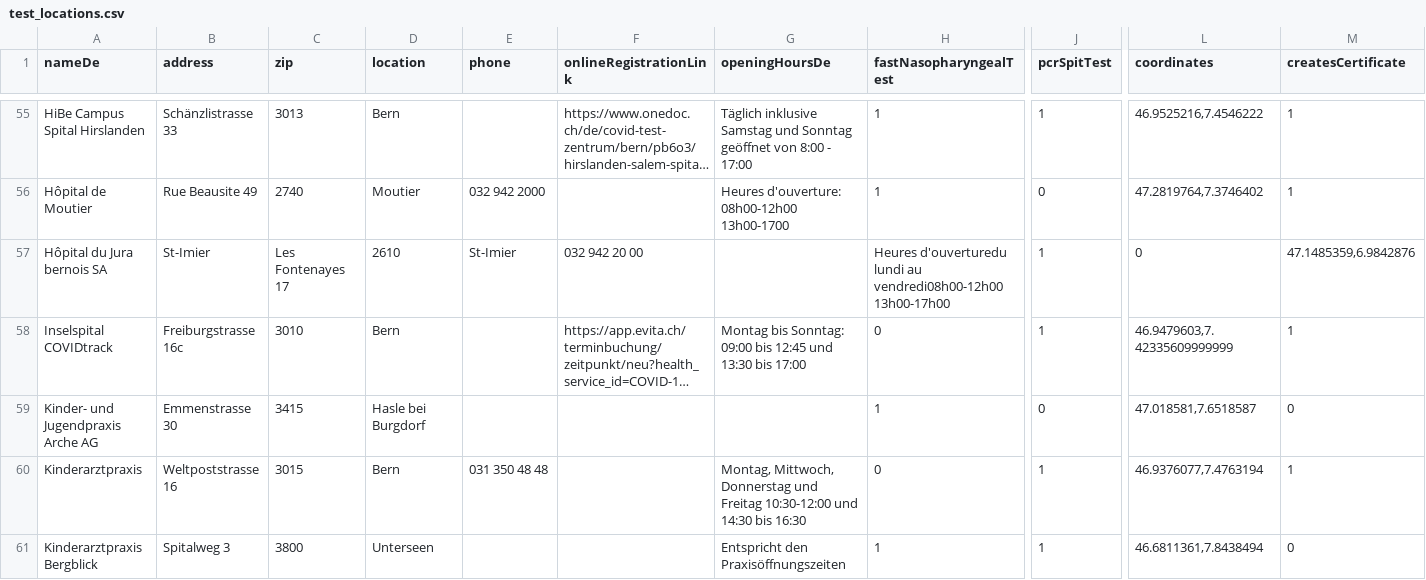
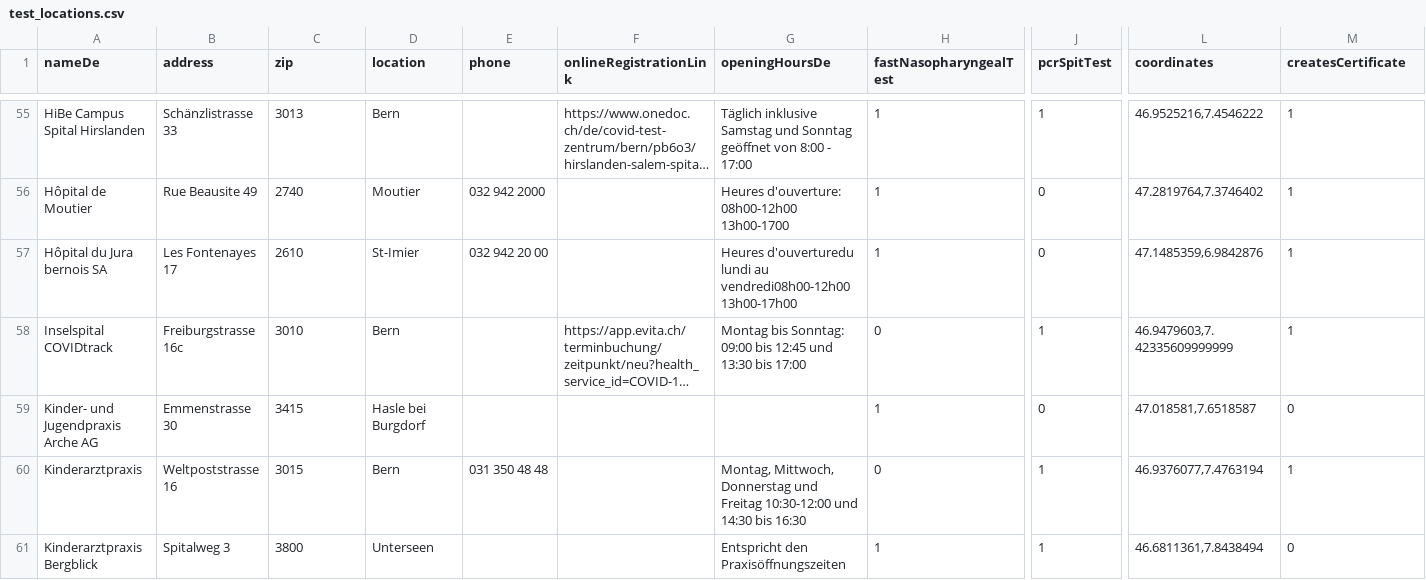
Before and after one commit to openDataBE/TestOffer, a CSV file: test_locations.csv, drawn as a sheet; only a part is shown, gaps mark what is left out; long unchanged cells end in …; the diff covers the shown part only; the diff names each change by its address in the sheet, - before the commit and + after, or states it on an @@ line.

Commit message:
Update test_locations.csv

```diff
--- a/test_locations.csv
+++ b/test_locations.csv
-B57 (address): St-Imier
+B57 (address): Les Fontenayes 17
-C57 (zip): Les Fontenayes 17
+C57 (zip): 2610
-D57 (location): 2610
+D57 (location): St-Imier
-E57 (phone): St-Imier
+E57 (phone): 032 942 20 00
-F57 (onlineRegistrationLink): 032 942 20 00
+F57 (onlineRegistrationLink): (empty)
-G57 (openingHoursDe): (empty)
+G57 (openingHoursDe): Heures d'ouverturedu lundi au vendredi08h00-12h00 13h00-17h00
-H57 (fastNasopharyngealTest): Heures d'ouverturedu lundi au vendredi08h00-12h00 13h00-17h00
+H57 (fastNasopharyngealTest): 1
-J57 (pcrSpitTest): 1
+J57 (pcrSpitTest): 0
-L57 (coordinates): 0
+L57 (coordinates): 47.1485359,6.9842876
-M57 (createsCertificate): 47.1485359,6.9842876
+M57 (createsCertificate): 1
```
Also changed, not shown: 3 edited cells elsewhere in this file.
